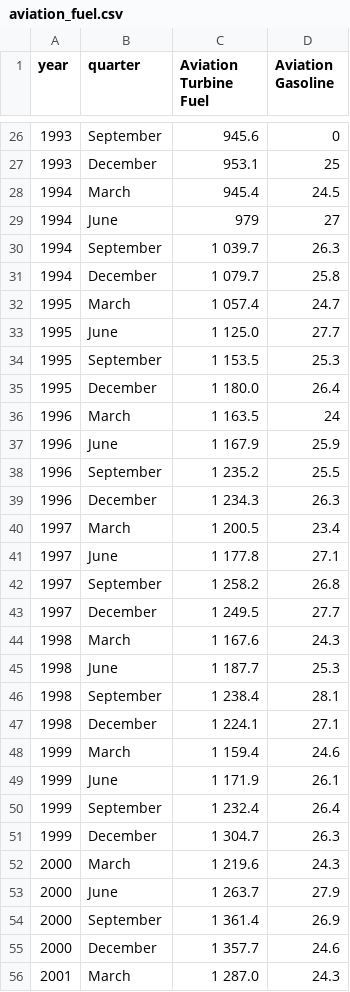
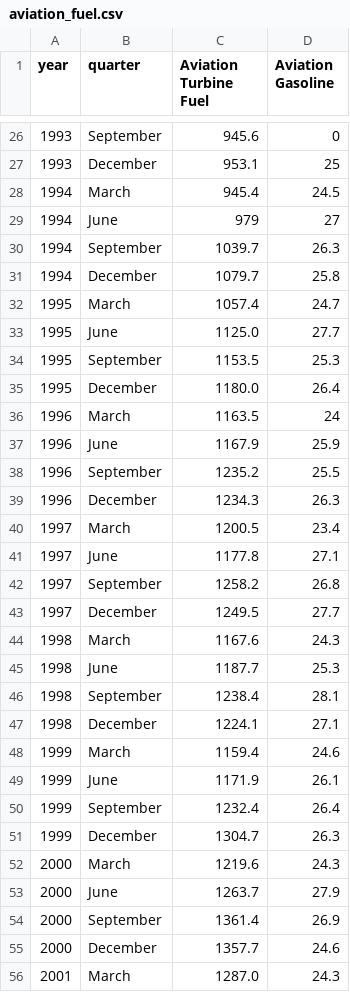
Before and after one commit to pvac0002/FIT3179_assignment_2, a CSV file: aviation_fuel.csv, drawn as a sheet; only a part is shown, gaps mark what is left out; the diff covers the shown part only.

Commit message:
Fix CSV formatting which was causing all the problems

```diff
--- a/aviation_fuel.csv
+++ b/aviation_fuel.csv
@@ -29,28 +29,28 @@
 1994,June,979,27
-1994,September,1 039.7,26.3
-1994,December,1 079.7,25.8
-1995,March,1 057.4,24.7
-1995,June,1 125.0,27.7
-1995,September,1 153.5,25.3
-1995,December,1 180.0,26.4
-1996,March,1 163.5,24
-1996,June,1 167.9,25.9
-1996,September,1 235.2,25.5
-1996,December,1 234.3,26.3
-1997,March,1 200.5,23.4
-1997,June,1 177.8,27.1
-1997,September,1 258.2,26.8
-1997,December,1 249.5,27.7
-1998,March,1 167.6,24.3
-1998,June,1 187.7,25.3
-1998,September,1 238.4,28.1
-1998,December,1 224.1,27.1
-1999,March,1 159.4,24.6
-1999,June,1 171.9,26.1
-1999,September,1 232.4,26.4
-1999,December,1 304.7,26.3
-2000,March,1 219.6,24.3
-2000,June,1 263.7,27.9
-2000,September,1 361.4,26.9
-2000,December,1 357.7,24.6
-2001,March,1 287.0,24.3
+1994,September,1039.7,26.3
+1994,December,1079.7,25.8
+1995,March,1057.4,24.7
+1995,June,1125.0,27.7
+1995,September,1153.5,25.3
+1995,December,1180.0,26.4
+1996,March,1163.5,24
+1996,June,1167.9,25.9
+1996,September,1235.2,25.5
+1996,December,1234.3,26.3
+1997,March,1200.5,23.4
+1997,June,1177.8,27.1
+1997,September,1258.2,26.8
+1997,December,1249.5,27.7
+1998,March,1167.6,24.3
+1998,June,1187.7,25.3
+1998,September,1238.4,28.1
+1998,December,1224.1,27.1
+1999,March,1159.4,24.6
+1999,June,1171.9,26.1
+1999,September,1232.4,26.4
+1999,December,1304.7,26.3
+2000,March,1219.6,24.3
+2000,June,1263.7,27.9
+2000,September,1361.4,26.9
+2000,December,1357.7,24.6
+2001,March,1287.0,24.3
```
Also changed, not shown: 32 edited cells elsewhere in this file.
